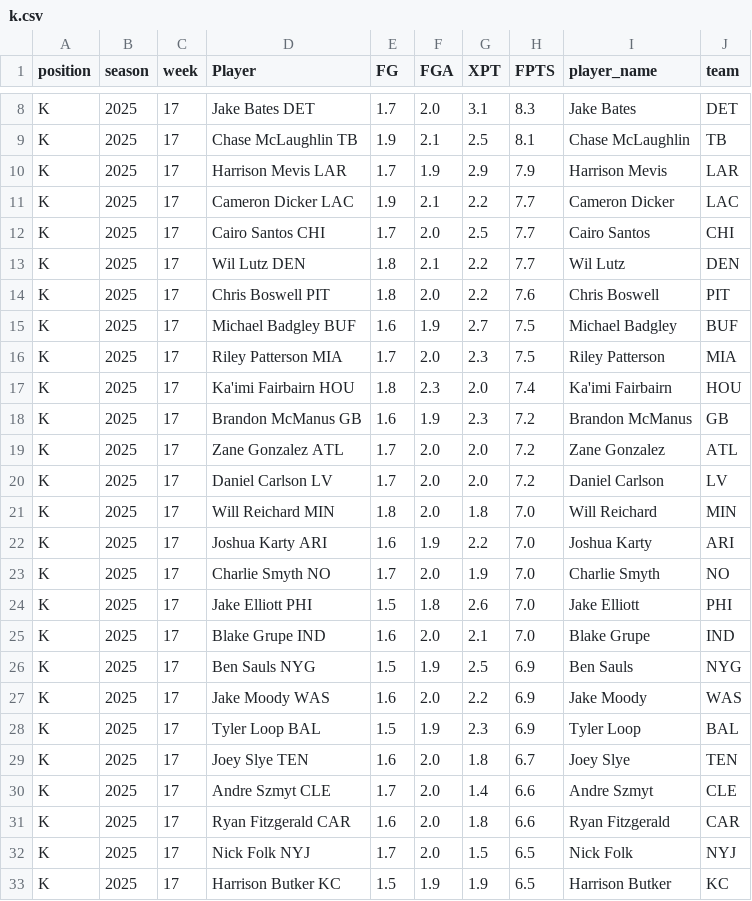
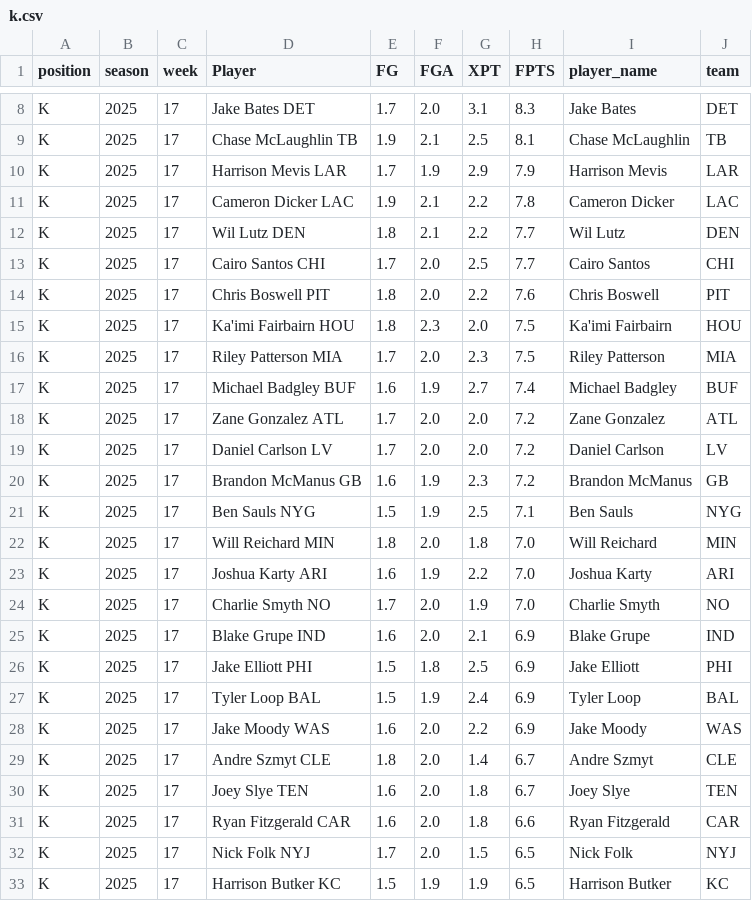
Before and after one commit to KoBeWa/fantasypros-projections, a CSV file: data/2025/week_current/k.csv, drawn as a sheet; only a part is shown, gaps mark what is left out; the diff covers the shown part only.

```diff
--- a/data/2025/week_current/k.csv
+++ b/data/2025/week_current/k.csv
@@ -10,12 +10,13 @@ K,2025,17,Chase McLaughlin TB,1.9,2.1,2.5,8.1,Chase McLaughlin,TB
 K,2025,17,Harrison Mevis LAR,1.7,1.9,2.9,7.9,Harrison Mevis,LAR
-K,2025,17,Cameron Dicker LAC,1.9,2.1,2.2,7.7,Cameron Dicker,LAC
+K,2025,17,Cameron Dicker LAC,1.9,2.1,2.2,7.8,Cameron Dicker,LAC
+K,2025,17,Wil Lutz DEN,1.8,2.1,2.2,7.7,Wil Lutz,DEN
 K,2025,17,Cairo Santos CHI,1.7,2.0,2.5,7.7,Cairo Santos,CHI
-K,2025,17,Wil Lutz DEN,1.8,2.1,2.2,7.7,Wil Lutz,DEN
 K,2025,17,Chris Boswell PIT,1.8,2.0,2.2,7.6,Chris Boswell,PIT
-K,2025,17,Michael Badgley BUF,1.6,1.9,2.7,7.5,Michael Badgley,BUF
+K,2025,17,Ka'imi Fairbairn HOU,1.8,2.3,2.0,7.5,Ka'imi Fairbairn,HOU
 K,2025,17,Riley Patterson MIA,1.7,2.0,2.3,7.5,Riley Patterson,MIA
-K,2025,17,Ka'imi Fairbairn HOU,1.8,2.3,2.0,7.4,Ka'imi Fairbairn,HOU
-K,2025,17,Brandon McManus GB,1.6,1.9,2.3,7.2,Brandon McManus,GB
+K,2025,17,Michael Badgley BUF,1.6,1.9,2.7,7.4,Michael Badgley,BUF
 K,2025,17,Zane Gonzalez ATL,1.7,2.0,2.0,7.2,Zane Gonzalez,ATL
 K,2025,17,Daniel Carlson LV,1.7,2.0,2.0,7.2,Daniel Carlson,LV
+K,2025,17,Brandon McManus GB,1.6,1.9,2.3,7.2,Brandon McManus,GB
+K,2025,17,Ben Sauls NYG,1.5,1.9,2.5,7.1,Ben Sauls,NYG
 K,2025,17,Will Reichard MIN,1.8,2.0,1.8,7.0,Will Reichard,MIN
@@ -23,9 +24,8 @@ K,2025,17,Joshua Karty ARI,1.6,1.9,2.2,7.0,Joshua Karty,ARI
 K,2025,17,Charlie Smyth NO,1.7,2.0,1.9,7.0,Charlie Smyth,NO
-K,2025,17,Jake Elliott PHI,1.5,1.8,2.6,7.0,Jake Elliott,PHI
-K,2025,17,Blake Grupe IND,1.6,2.0,2.1,7.0,Blake Grupe,IND
-K,2025,17,Ben Sauls NYG,1.5,1.9,2.5,6.9,Ben Sauls,NYG
+K,2025,17,Blake Grupe IND,1.6,2.0,2.1,6.9,Blake Grupe,IND
+K,2025,17,Jake Elliott PHI,1.5,1.8,2.5,6.9,Jake Elliott,PHI
+K,2025,17,Tyler Loop BAL,1.5,1.9,2.4,6.9,Tyler Loop,BAL
 K,2025,17,Jake Moody WAS,1.6,2.0,2.2,6.9,Jake Moody,WAS
-K,2025,17,Tyler Loop BAL,1.5,1.9,2.3,6.9,Tyler Loop,BAL
+K,2025,17,Andre Szmyt CLE,1.8,2.0,1.4,6.7,Andre Szmyt,CLE
 K,2025,17,Joey Slye TEN,1.6,2.0,1.8,6.7,Joey Slye,TEN
-K,2025,17,Andre Szmyt CLE,1.7,2.0,1.4,6.6,Andre Szmyt,CLE
 K,2025,17,Ryan Fitzgerald CAR,1.6,2.0,1.8,6.6,Ryan Fitzgerald,CAR
```
Also changed, not shown: 1 added row, 1 removed row and 1 edited cell elsewhere in this file, data/2025/week_current/dst.csv, data/2025/week_current/qb.csv, 3 other files.
